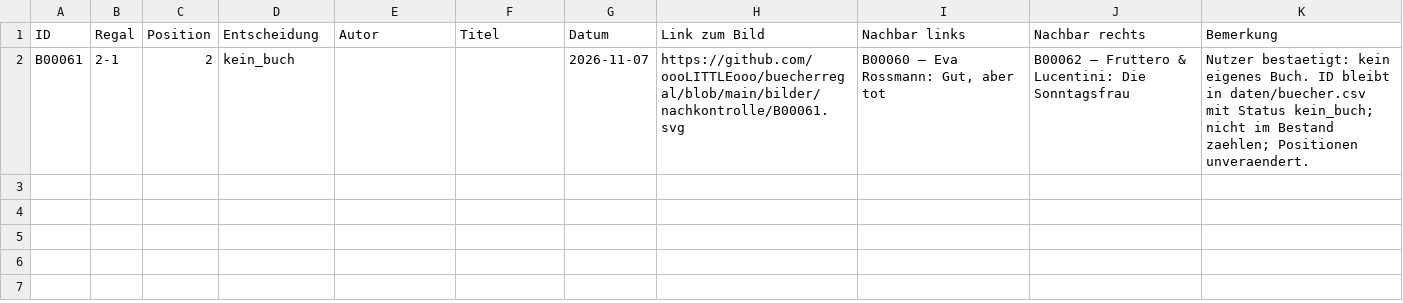
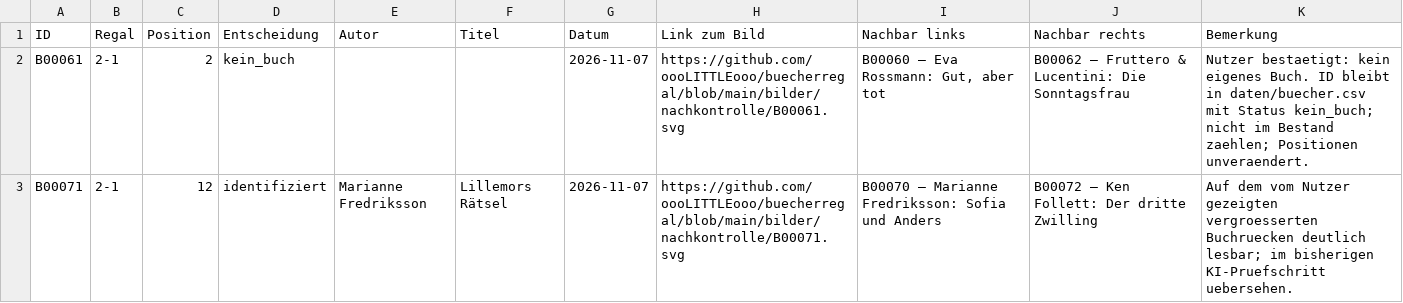
Before and after one commit to oooLITTLEooo/buecherregal, a CSV file: daten/nachkontrolle/entscheidungen.csv, drawn as a sheet; the diff names each change by its address in the sheet, - before the commit and + after, or states it on an @@ line.

Commit message:
B00071 als Marianne Fredriksson – Lillemors Rätsel erkannt, Nachkontrolle aktualisiert

```diff
--- a/daten/nachkontrolle/entscheidungen.csv
+++ b/daten/nachkontrolle/entscheidungen.csv
+row 3: B00071 | 2-1 | 12 | identifiziert | Marianne Fredriksson | Lillemors Rätsel | 2026-11-07 | https://github.com/oooLITTLEooo/buecherregal/blob/main/bilder/nachkontrolle/B00071.svg | B00070 – Marianne Fredriksson: Sofia und Anders | B00072 – Ken Follett: Der dritte Zwilling | Auf dem vom Nutzer gezeigten vergroesserten Buchruecken deutlich lesbar; im bisherigen KI-Pruefschritt uebersehen.
```
Also changed, not shown: daten/buecher.csv, daten/nachkontrolle/erkannt.csv, 4 other files.
